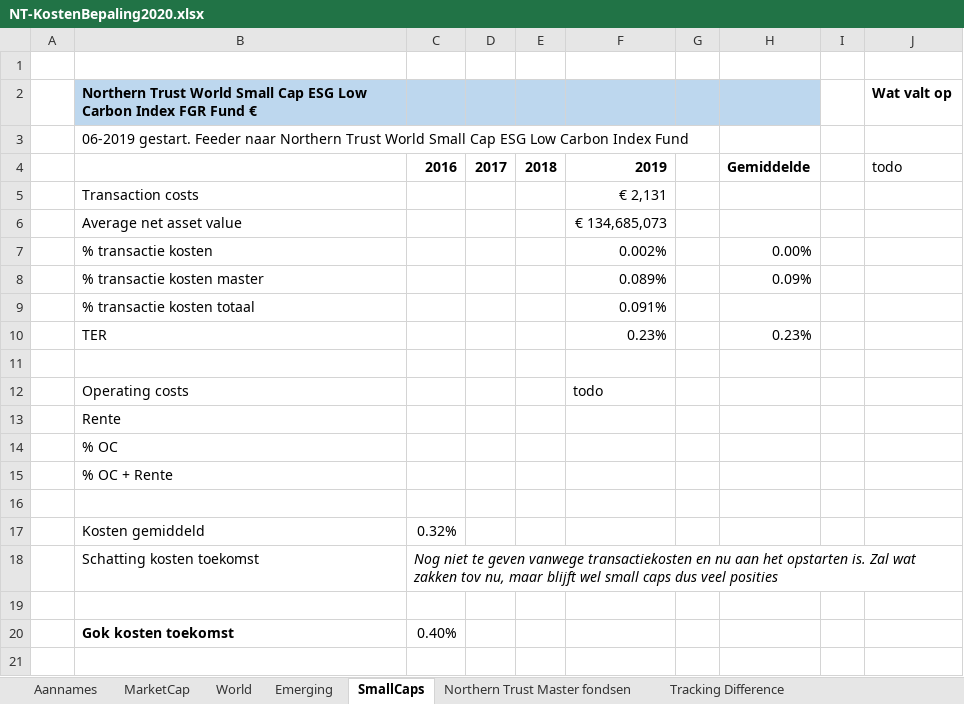
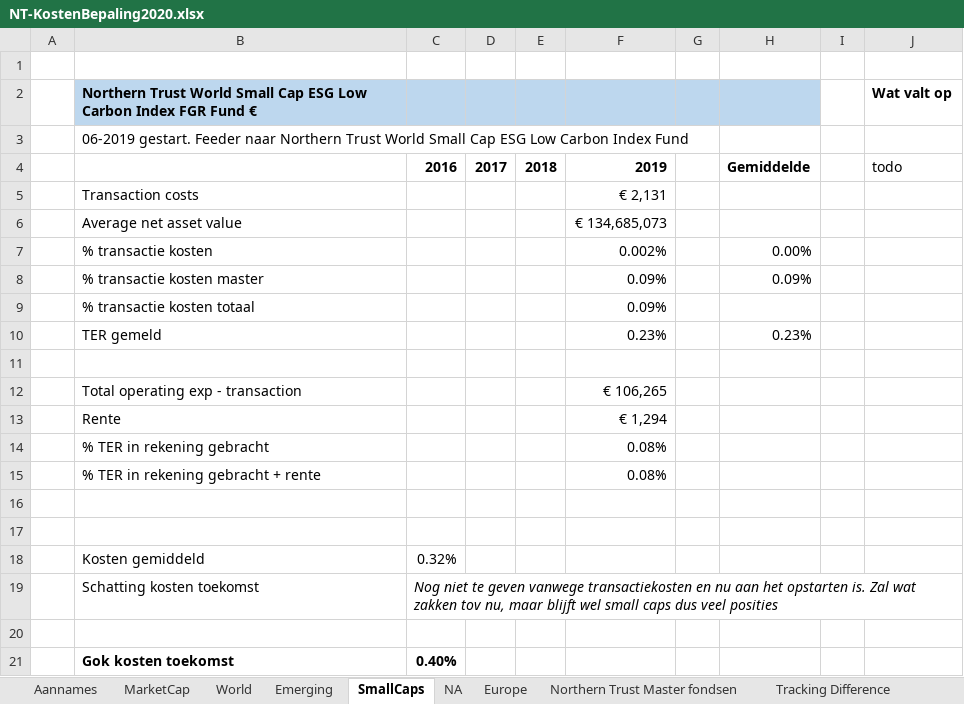
Before and after one commit to gerbenvl/indexfondsen, an Excel workbook: NorthernTrust/NT-KostenBepaling2020.xlsx, sheet SmallCaps, drawn as a sheet; values as stored, in another font and other column widths than the file's, no borders; removed rows and columns are numbered as before the commit, all else as after; the diff names each change by its address in the sheet, - before the commit and + after, or states it on an @@ line.

```diff
--- a/NorthernTrust/NT-KostenBepaling2020.xlsx (sheet SmallCaps)
+++ b/NorthernTrust/NT-KostenBepaling2020.xlsx (sheet SmallCaps)
+sheet tab: NA
+sheet tab: Europe
-F8: 0.089%
+F8: 0.09%
-F9: 0.091%
+F9: 0.09%
-B10: TER
+B10: TER gemeld
-row 12:  | Operating costs |  |  |  | todo
+row 12:  | Total operating exp - transaction |  |  |  | € 106,265
-F13: (empty)
+F13: € 1,294
-row 14:  | % OC
+row 14:  | % TER in rekening gebracht |  |  |  | 0.08%
+row 15:  | % TER in rekening gebracht + rente |  |  |  | 0.08%
-B16: % OC + Rente
+B16: (empty)
-C21 bold: off
+C21 bold: on
```
Also changed, not shown: sheet Tracking Difference, sheet Northern Trust Master fondsen, sheet Emerging, sheet World, sheet MarketCap, sheet Aannames, formulas that keep their value, iShares/iShares-KostenBepaling2020.xlsx, 13 other files.
